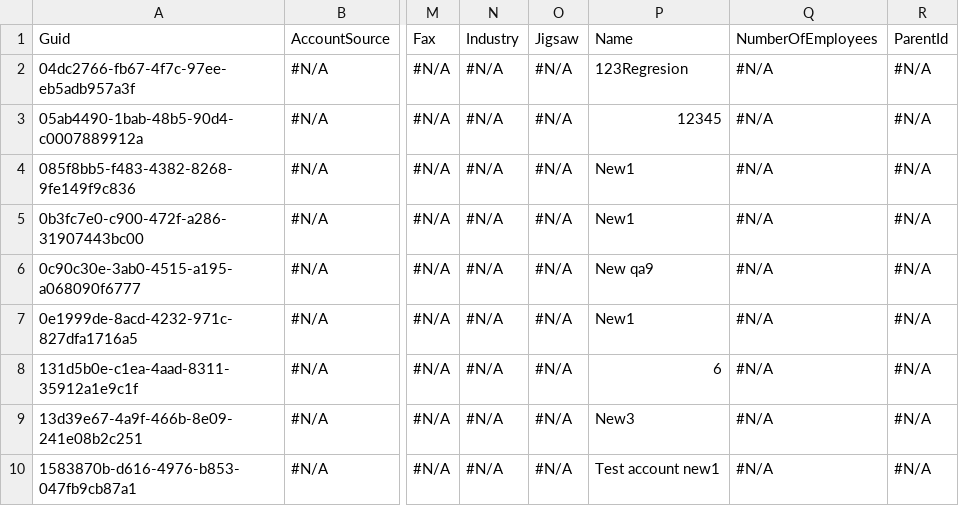
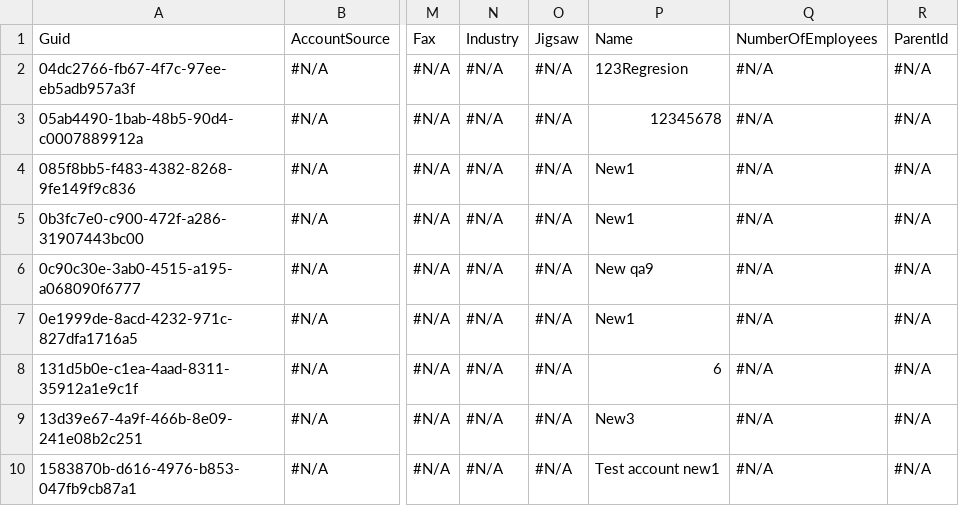
Before and after one commit to Asnafshaikh/QA9Regreession11.16, a CSV file: Account.csv, drawn as a sheet; only a part is shown, gaps mark what is left out; the diff names each change by its address in the sheet, - before the commit and + after, or states it on an @@ line.

Commit message:
Update Account.csv

```diff
--- a/Account.csv
+++ b/Account.csv
-P3: 12345
+P3: 12345678
```
